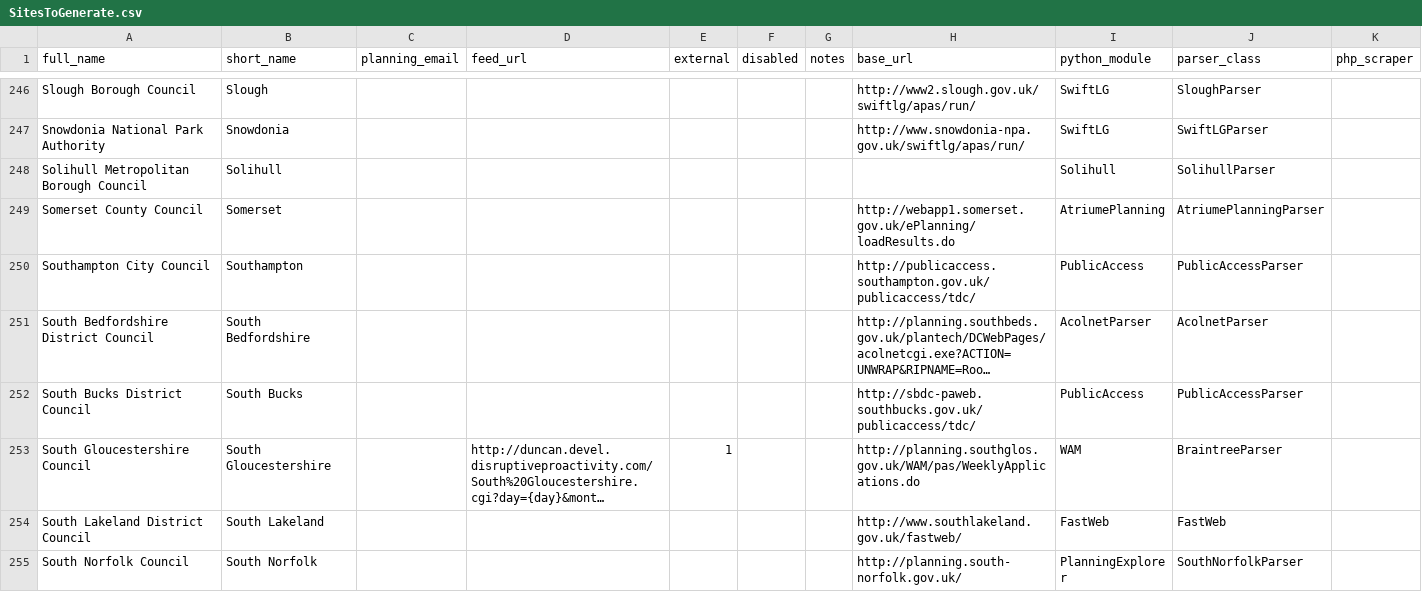
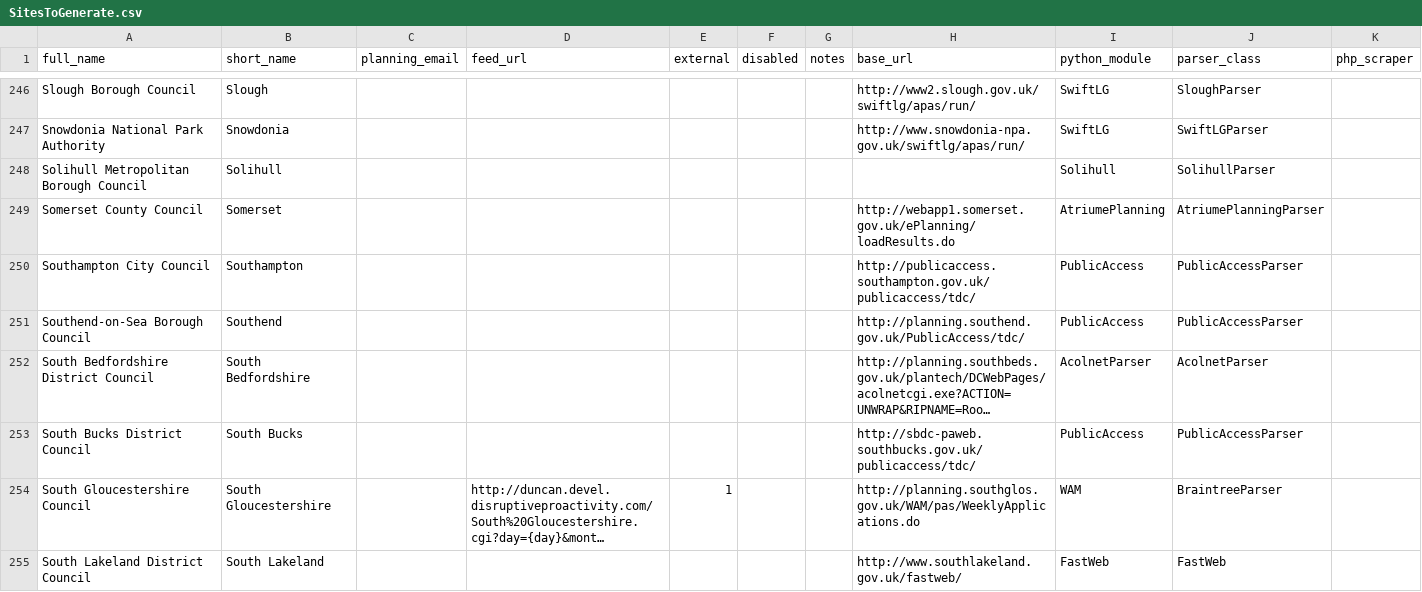
Before and after one commit to mikelmaron/planningalerts, a CSV file: SitesToGenerate.csv, drawn as a sheet; only a part is shown, gaps mark what is left out; the shorter side is filled out with more unchanged rows; long unchanged cells end in …; the diff names each change by its address in the sheet, - before the commit and + after, or states it on an @@ line.

Commit message:
Add Southend.

```diff
--- a/SitesToGenerate.csv
+++ b/SitesToGenerate.csv
+row 251: Southend-on-Sea Borough Council | Southend |  |  |  |  |  | http://planning.southend.gov.uk/PublicAccess/tdc/ | PublicAccess | PublicAccessParser
```
